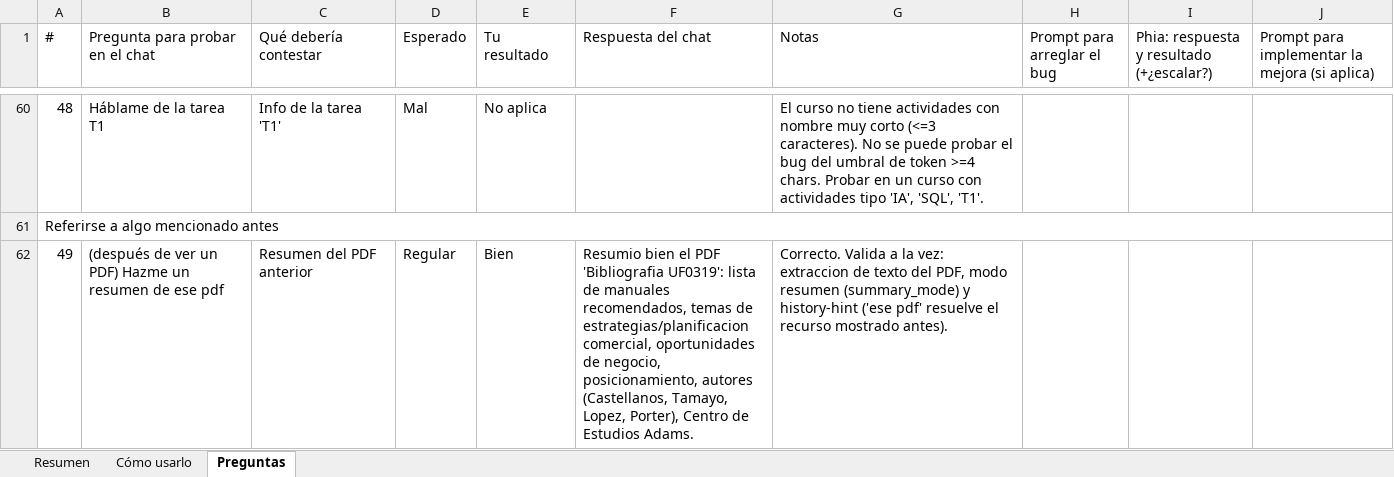
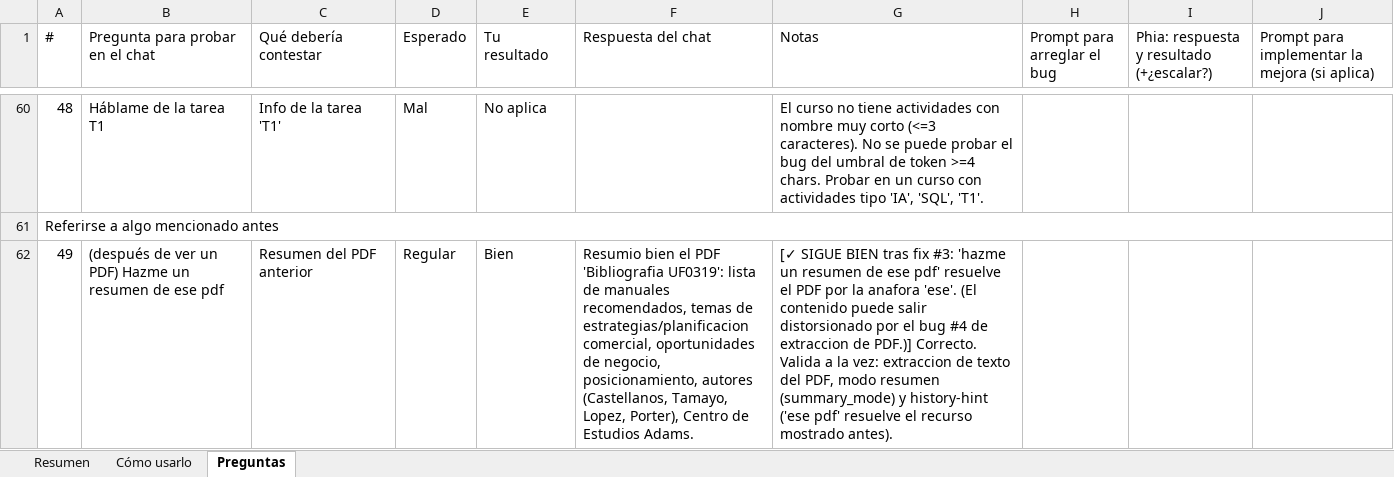
Before and after one commit to LeoLeto/Awakelab-plugin-epica-pulso, an Excel workbook: Pulso_AI_matriz_evaluacion.xlsx, sheet Preguntas, drawn as a sheet; only a part is shown, gaps mark what is left out; values as stored, in another font and other column widths than the file's, no cell formats; the diff covers the shown part only; the diff names each change by its address in the sheet, - before the commit and + after, or states it on an @@ line.

Commit message:
Update evaluation spreadsheet

```diff
--- a/Pulso_AI_matriz_evaluacion.xlsx (sheet Preguntas)
+++ b/Pulso_AI_matriz_evaluacion.xlsx (sheet Preguntas)
-G62 (Notas): Correcto. Valida…
+G62 (Notas): [✓ SIGUE BIEN tras fix #3: 'hazme un resumen de ese pdf' resuelve el PDF por la anafora 'ese'. (El contenido puede salir distorsionado por el bug #4 de extraccion de PDF.)] Correcto. Valida…
```
Also changed, not shown: 23 edited cells elsewhere in this sheet, cell formats.
